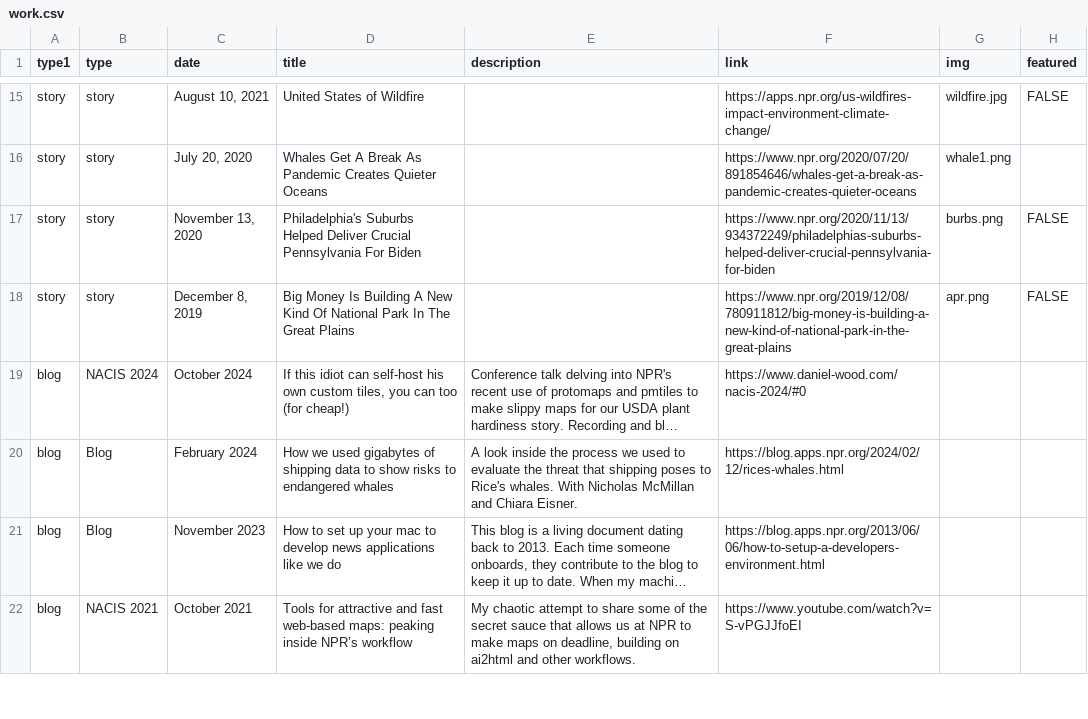
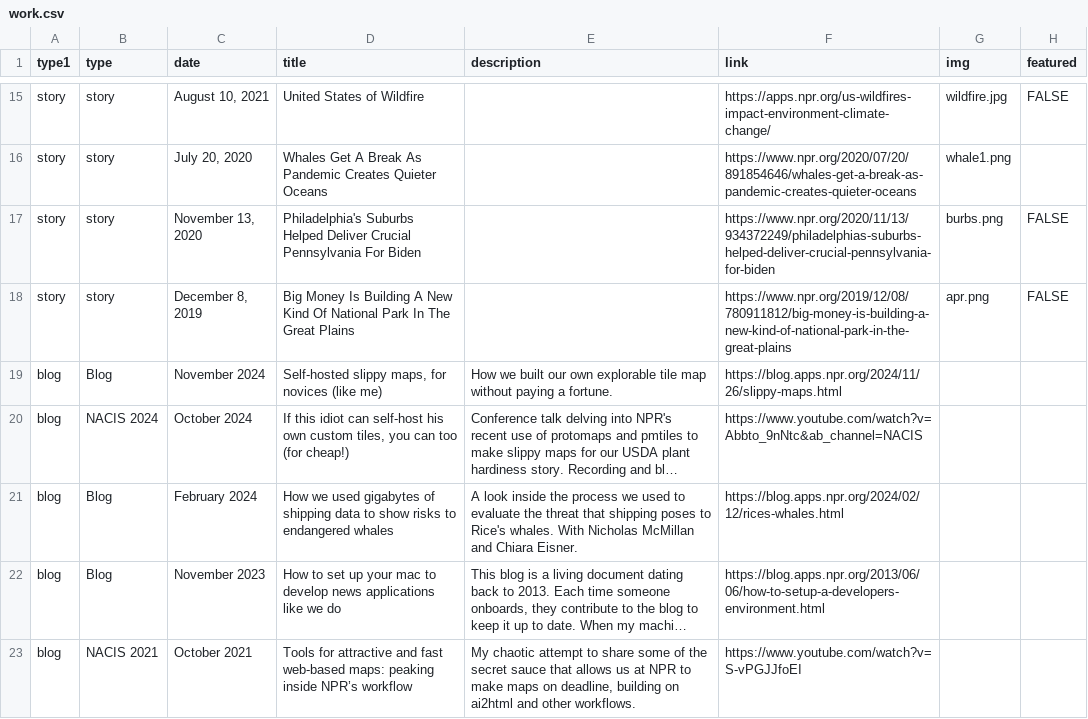
Before and after one commit to DanielJWood/danieljwood.github.io, a CSV file: _data/work.csv, drawn as a sheet; only a part is shown, gaps mark what is left out; long unchanged cells end in …; addresses are those after the commit; the diff names each change by its address in the sheet, - before the commit and + after, or states it on an @@ line.

Commit message:
update readme and add to data

```diff
--- a/_data/work.csv
+++ b/_data/work.csv
+row 19: blog | Blog | November 2024 | Self-hosted slippy maps, for novices (like me) | How we built our own explorable tile map without paying a fortune. | https://blog.apps.npr.org/2024/11/26/slippy-maps.html
-F20 (link): https://www.daniel-wood.com/nacis-2024/#0
+F20 (link): https://www.youtube.com/watch?v=Abbto_9nNtc&ab_channel=NACIS
```
Also changed, not shown: 10 other files.
